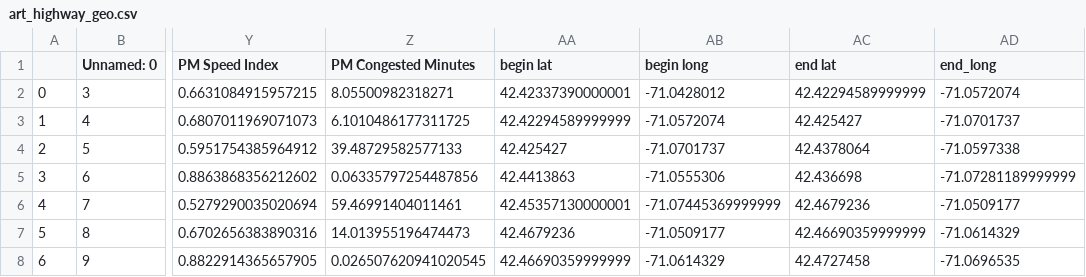
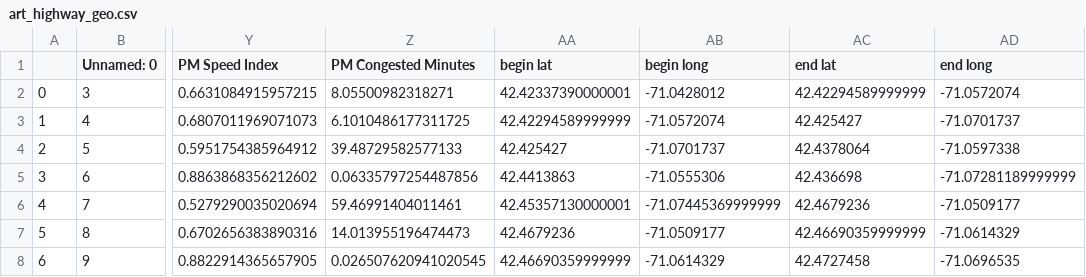
Before and after one commit to biyliang/TRiCAM_BostonAQ, a CSV file: art_highway_geo.csv, drawn as a sheet; only a part is shown, gaps mark what is left out; the diff names each change by its address in the sheet, - before the commit and + after, or states it on an @@ line.

Commit message:
Add files via upload

```diff
--- a/art_highway_geo.csv
+++ b/art_highway_geo.csv
-AD1: end_long
+AD1: end long
```
